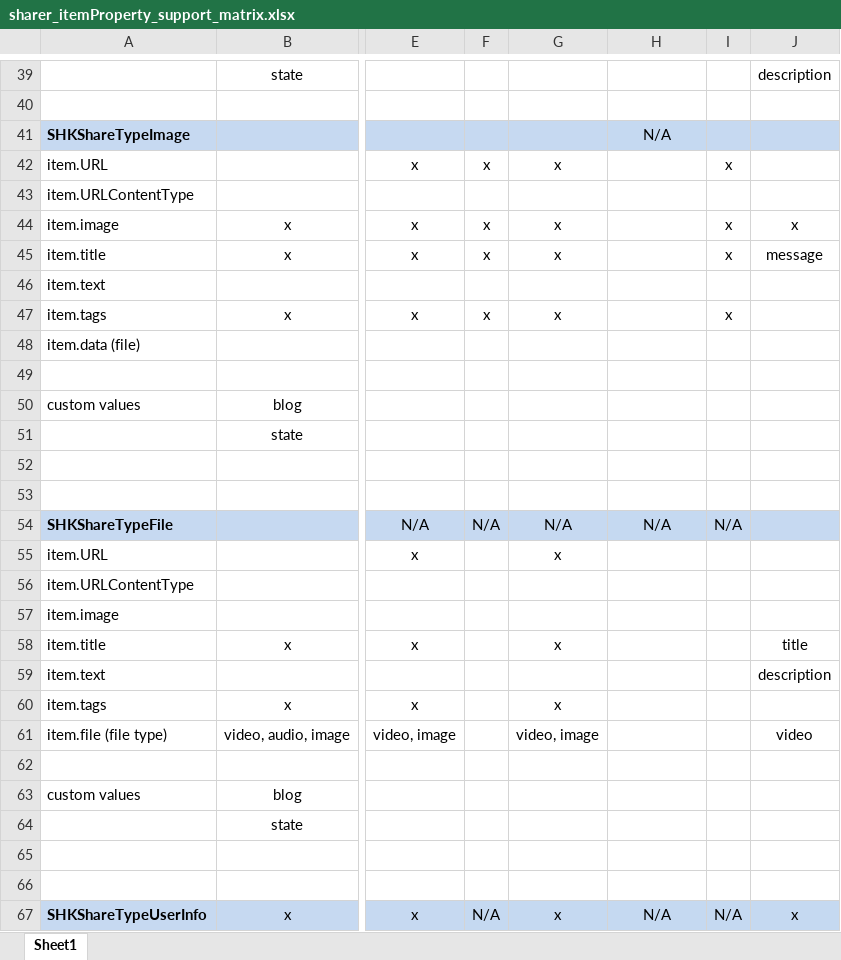
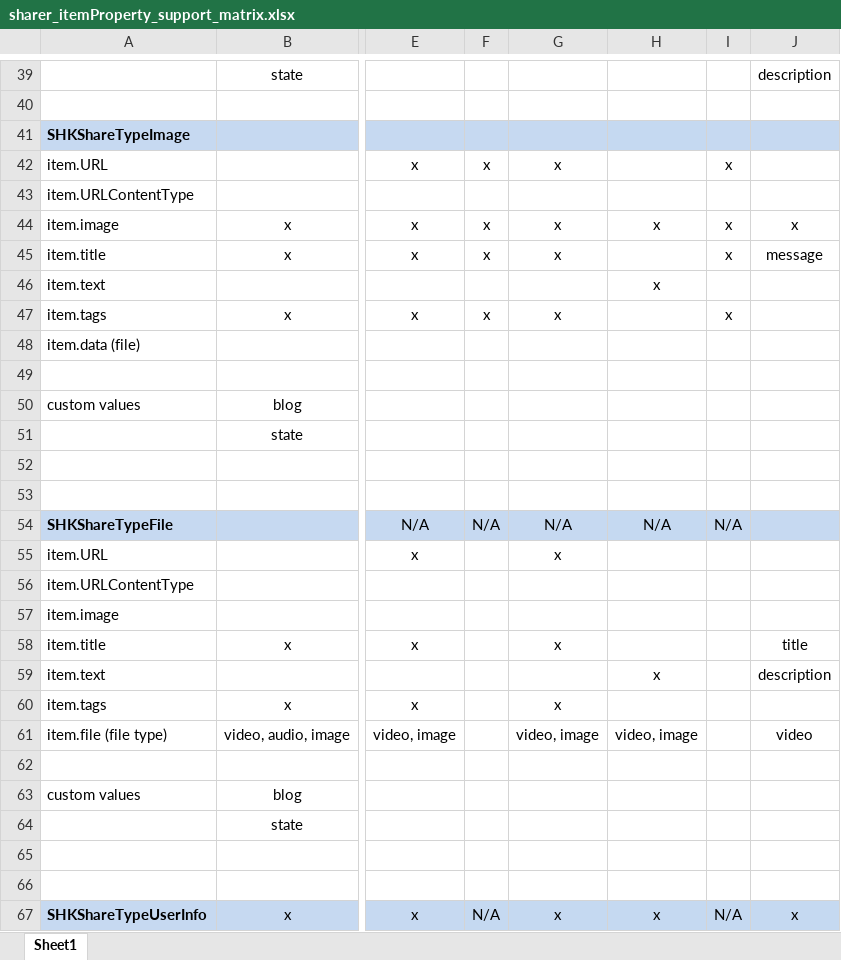
Before and after one commit to ShareKit/ShareKit, an Excel workbook: Documentation/sharer_itemProperty_support_matrix.xlsx, sheet Sheet1, drawn as a sheet; only a part is shown, gaps mark what is left out; values as stored, in another font and other column widths than the file's, no borders; the diff names each change by its address in the sheet, - before the commit and + after, or states it on an @@ line.

Commit message:
NEW FEATURE: google+ image and video share

```diff
--- a/Documentation/sharer_itemProperty_support_matrix.xlsx (sheet Sheet1)
+++ b/Documentation/sharer_itemProperty_support_matrix.xlsx (sheet Sheet1)
-H41: N/A
+H41: (empty)
-H44: (empty)
+H44: x
-H46: (empty)
+H46: x
-H59: (empty)
+H59: x
-H61: (empty)
+H61: video, image
-H67: N/A
+H67: x
```
Also changed, not shown: 1 other file.
